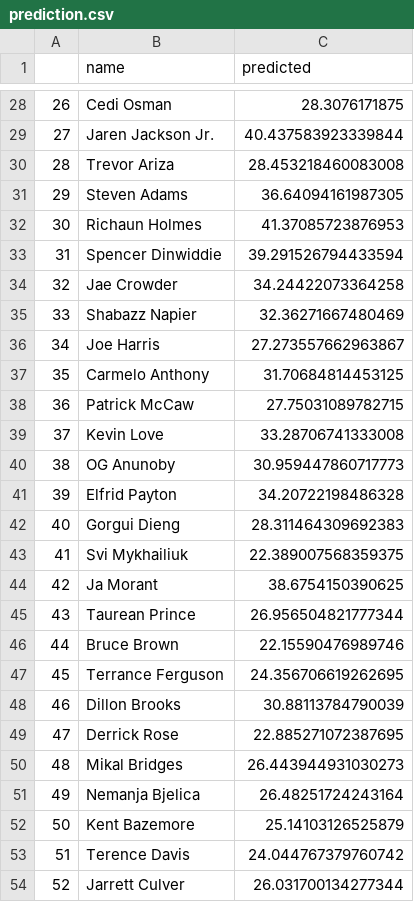
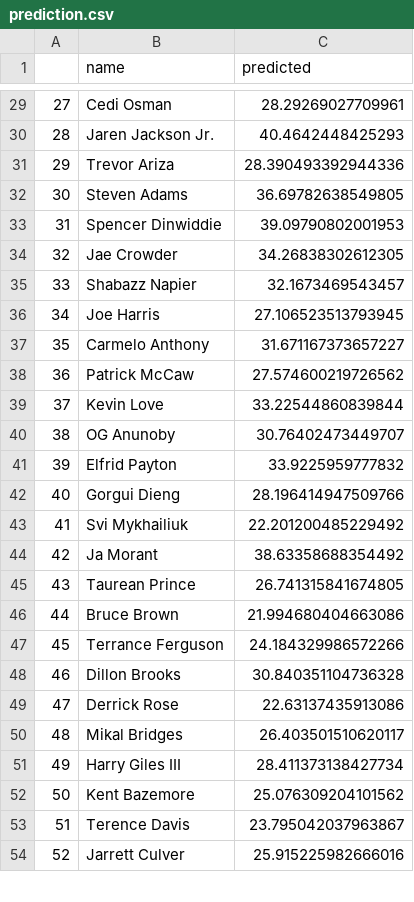
Before and after one commit to bballboy8/Fantasy-Fire, a CSV file: website/optimizer/prediction.csv, drawn as a sheet; only a part is shown, gaps mark what is left out; removed rows and columns are numbered as before the commit, all else as after; the diff covers the shown part only; the diff names each change by its address in the sheet, - before the commit and + after, or states it on an @@ line.

```diff
--- a/website/optimizer/prediction.csv
+++ b/website/optimizer/prediction.csv
@@ column A renumbered from row 12 down @@
-C29 (predicted): 28.3076171875
+C29 (predicted): 28.29269027709961
-C30 (predicted): 40.437583923339844
+C30 (predicted): 40.4642448425293
-C31 (predicted): 28.453218460083008
+C31 (predicted): 28.390493392944336
-C32 (predicted): 36.64094161987305
+C32 (predicted): 36.69782638549805
-row 32: 30 | Richaun Holmes | 41.37085723876953
-C33 (predicted): 39.291526794433594
+C33 (predicted): 39.09790802001953
-C34 (predicted): 34.24422073364258
+C34 (predicted): 34.26838302612305
-C35 (predicted): 32.36271667480469
+C35 (predicted): 32.1673469543457
-C36 (predicted): 27.273557662963867
+C36 (predicted): 27.106523513793945
-C37 (predicted): 31.70684814453125
+C37 (predicted): 31.671167373657227
-C38 (predicted): 27.75031089782715
+C38 (predicted): 27.574600219726562
-C39 (predicted): 33.28706741333008
+C39 (predicted): 33.22544860839844
-C40 (predicted): 30.959447860717773
+C40 (predicted): 30.76402473449707
-C41 (predicted): 34.20722198486328
+C41 (predicted): 33.9225959777832
-C42 (predicted): 28.311464309692383
+C42 (predicted): 28.196414947509766
-C43 (predicted): 22.389007568359375
+C43 (predicted): 22.201200485229492
-C44 (predicted): 38.6754150390625
+C44 (predicted): 38.63358688354492
-C45 (predicted): 26.956504821777344
+C45 (predicted): 26.741315841674805
-C46 (predicted): 22.15590476989746
+C46 (predicted): 21.994680404663086
-C47 (predicted): 24.356706619262695
+C47 (predicted): 24.184329986572266
-C48 (predicted): 30.88113784790039
+C48 (predicted): 30.840351104736328
-C49 (predicted): 22.885271072387695
+C49 (predicted): 22.63137435913086
-C50 (predicted): 26.443944931030273
+C50 (predicted): 26.403501510620117
-row 51: 49 | Nemanja Bjelica | 26.48251724243164
+row 51: 49 | Harry Giles III | 28.411373138427734
-C52 (predicted): 25.14103126525879
+C52 (predicted): 25.076309204101562
-C53 (predicted): 24.044767379760742
+C53 (predicted): 23.795042037963867
-C54 (predicted): 26.031700134277344
+C54 (predicted): 25.915225982666016
```
Also changed, not shown: 7 added rows, 7 removed rows and 75 edited cells elsewhere in this file.
